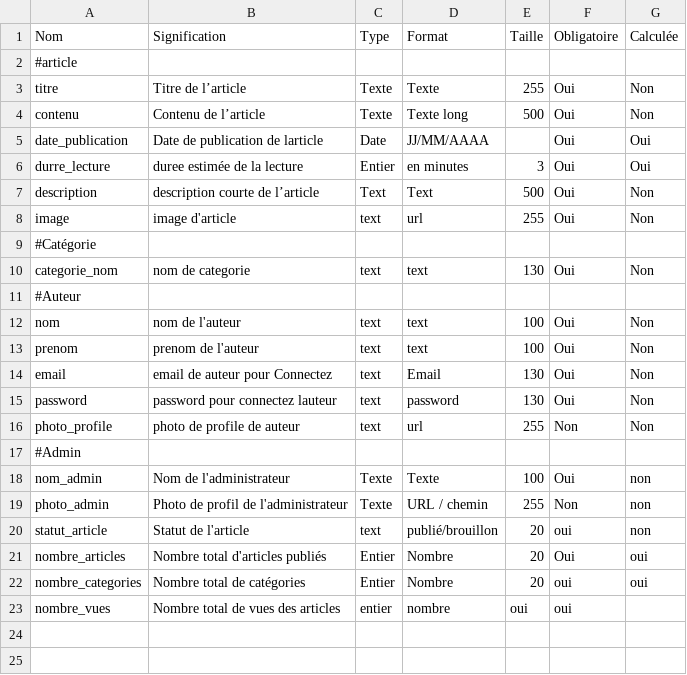
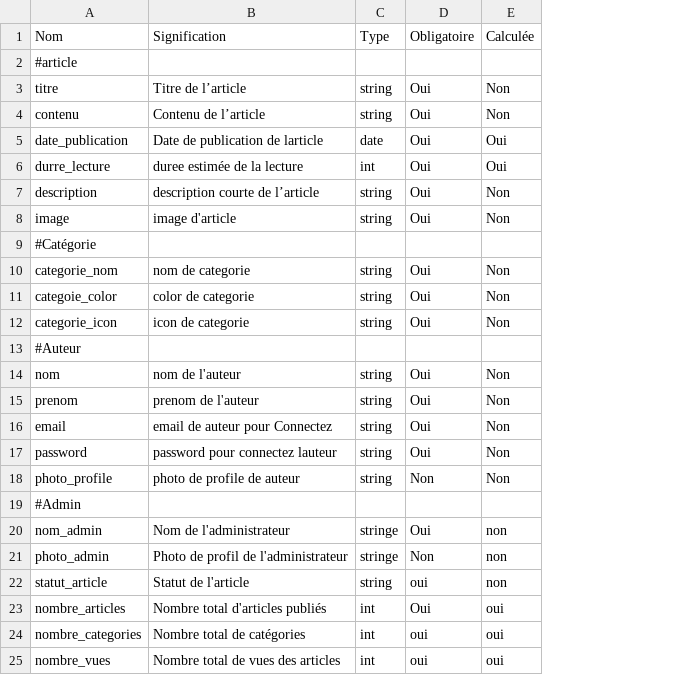
Before and after one commit to tasnimesahli-dev-mobile-solicode/Rappel-N1, a CSV file: dictionnaire-de-donnee-blog/dictionnaire_donnees.csv, drawn as a sheet; removed rows and columns are numbered as before the commit, all else as after; the diff names each change by its address in the sheet, - before the commit and + after, or states it on an @@ line.

Commit message:
",,"

```diff
--- a/dictionnaire-de-donnee-blog/dictionnaire_donnees.csv
+++ b/dictionnaire-de-donnee-blog/dictionnaire_donnees.csv
-column C, rows 1-23: Type |  | Texte | Texte | Date | Entier | Text | text |  | text |  | text | text | text | text | text |  | Texte | Texte | text | Entier | Entier | entier
-column D, rows 1-23: Format |  | Texte | Texte long | JJ/MM/AAAA | en minutes | Text | url |  | text |  | text | text | Email | password | url |  | Texte | URL / chemin | publié/brouillon | Nombre | Nombre | nombre
-column E, rows 1-23: Taille |  | 255 | 500 |  | 3 | 500 | 255 |  | 130 |  | 100 | 100 | 130 | 130 | 255 |  | 100 | 255 | 20 | 20 | 20 | oui
+column C, rows 1-10: Type |  | string | string | date | int | string | string |  | string; rows 14-25: string | string | string | string | string |  | stringe | stringe | string | int | int | int
+row 11: categoie_color | color de categorie | string | Oui | Non
+row 12: categorie_icon | icon de categorie | string | Oui | Non
-E25: (empty)
+E25: oui
```
